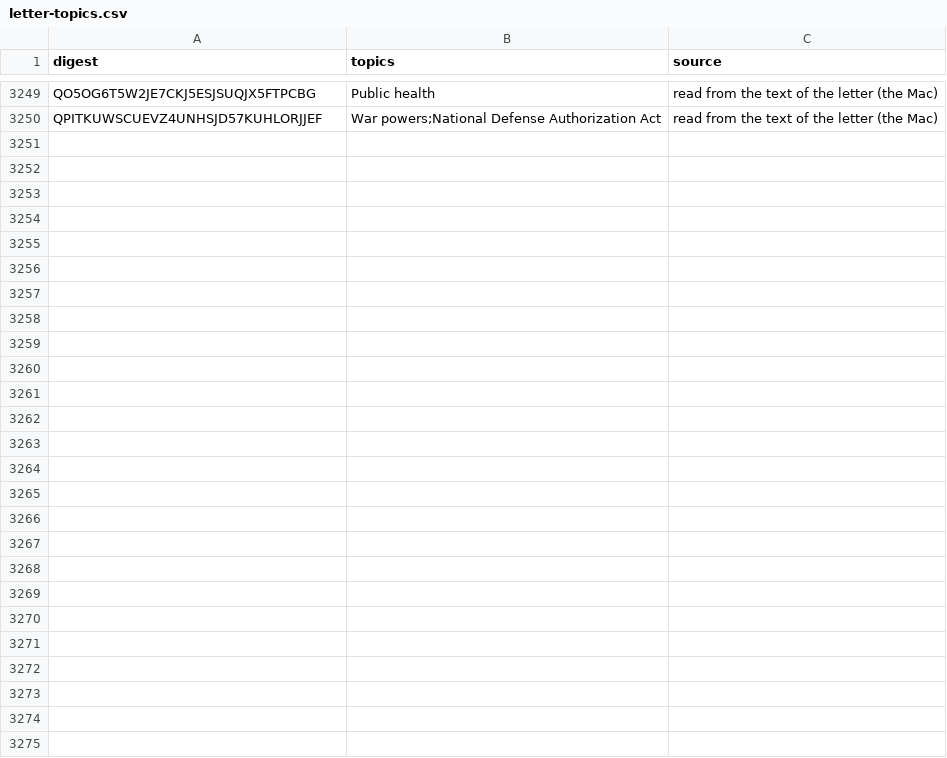
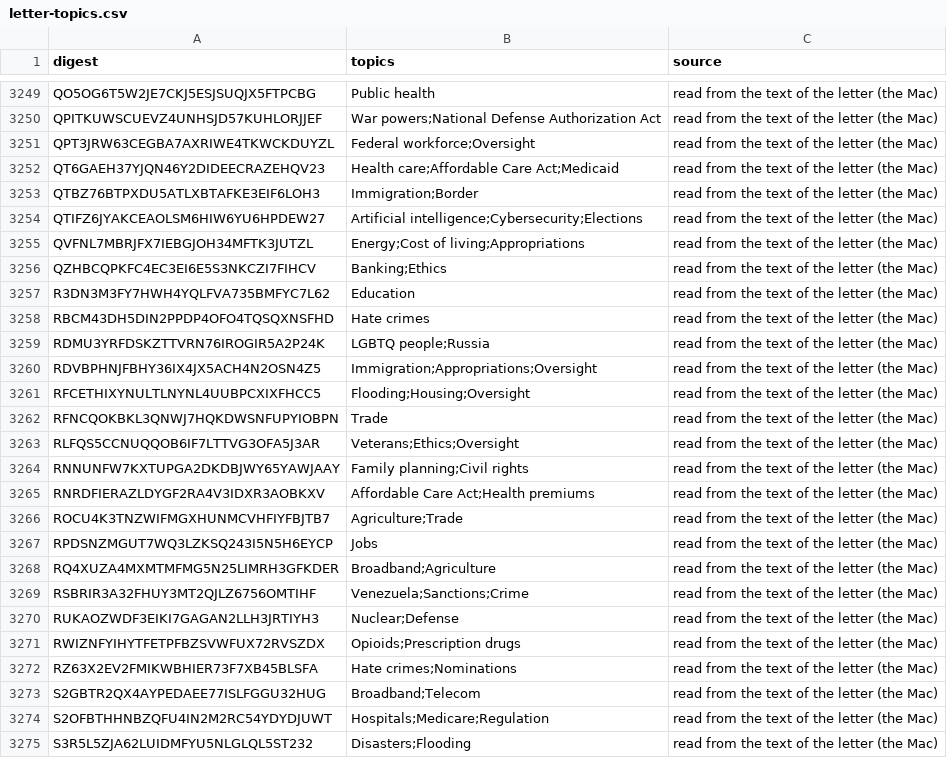
Before and after one commit to Robin-IA/Congressional-Letters-Dev, a CSV file: vocabulary/letter-topics.csv, drawn as a sheet; only a part is shown, gaps mark what is left out; the diff names each change by its address in the sheet, - before the commit and + after, or states it on an @@ line.

```diff
--- a/vocabulary/letter-topics.csv
+++ b/vocabulary/letter-topics.csv
+row 3251: QPT3JRW63CEGBA7AXRIWE4TKWCKDUYZL | Federal workforce;Oversight | read from the text of the letter (the Mac)
+row 3252: QT6GAEH37YJQN46Y2DIDEECRAZEHQV23 | Health care;Affordable Care Act;Medicaid | read from the text of the letter (the Mac)
+row 3253: QTBZ76BTPXDU5ATLXBTAFKE3EIF6LOH3 | Immigration;Border | read from the text of the letter (the Mac)
+row 3254: QTIFZ6JYAKCEAOLSM6HIW6YU6HPDEW27 | Artificial intelligence;Cybersecurity;Elections | read from the text of the letter (the Mac)
+row 3255: QVFNL7MBRJFX7IEBGJOH34MFTK3JUTZL | Energy;Cost of living;Appropriations | read from the text of the letter (the Mac)
+row 3256: QZHBCQPKFC4EC3EI6E5S3NKCZI7FIHCV | Banking;Ethics | read from the text of the letter (the Mac)
+row 3257: R3DN3M3FY7HWH4YQLFVA735BMFYC7L62 | Education | read from the text of the letter (the Mac)
+row 3258: RBCM43DH5DIN2PPDP4OFO4TQSQXNSFHD | Hate crimes | read from the text of the letter (the Mac)
+row 3259: RDMU3YRFDSKZTTVRN76IROGIR5A2P24K | LGBTQ people;Russia | read from the text of the letter (the Mac)
+row 3260: RDVBPHNJFBHY36IX4JX5ACH4N2OSN4Z5 | Immigration;Appropriations;Oversight | read from the text of the letter (the Mac)
+row 3261: RFCETHIXYNULTLNYNL4UUBPCXIXFHCC5 | Flooding;Housing;Oversight | read from the text of the letter (the Mac)
+row 3262: RFNCQOKBKL3QNWJ7HQKDWSNFUPYIOBPN | Trade | read from the text of the letter (the Mac)
+row 3263: RLFQS5CCNUQQOB6IF7LTTVG3OFA5J3AR | Veterans;Ethics;Oversight | read from the text of the letter (the Mac)
+row 3264: RNNUNFW7KXTUPGA2DKDBJWY65YAWJAAY | Family planning;Civil rights | read from the text of the letter (the Mac)
+row 3265: RNRDFIERAZLDYGF2RA4V3IDXR3AOBKXV | Affordable Care Act;Health premiums | read from the text of the letter (the Mac)
+row 3266: ROCU4K3TNZWIFMGXHUNMCVHFIYFBJTB7 | Agriculture;Trade | read from the text of the letter (the Mac)
+row 3267: RPDSNZMGUT7WQ3LZKSQ243I5N5H6EYCP | Jobs | read from the text of the letter (the Mac)
+row 3268: RQ4XUZA4MXMTMFMG5N25LIMRH3GFKDER | Broadband;Agriculture | read from the text of the letter (the Mac)
+row 3269: RSBRIR3A32FHUY3MT2QJLZ6756OMTIHF | Venezuela;Sanctions;Crime | read from the text of the letter (the Mac)
+row 3270: RUKAOZWDF3EIKI7GAGAN2LLH3JRTIYH3 | Nuclear;Defense | read from the text of the letter (the Mac)
+row 3271: RWIZNFYIHYTFETPFBZSVWFUX72RVSZDX | Opioids;Prescription drugs | read from the text of the letter (the Mac)
+row 3272: RZ63X2EV2FMIKWBHIER73F7XB45BLSFA | Hate crimes;Nominations | read from the text of the letter (the Mac)
+row 3273: S2GBTR2QX4AYPEDAEE77ISLFGGU32HUG | Broadband;Telecom | read from the text of the letter (the Mac)
+row 3274: S2OFBTHHNBZQFU4IN2M2RC54YDYDJUWT | Hospitals;Medicare;Regulation | read from the text of the letter (the Mac)
+row 3275: S3R5L5ZJA62LUIDMFYU5NLGLQL5ST232 | Disasters;Flooding | read from the text of the letter (the Mac)
```
Also changed, not shown: vocabulary/letter-titles.csv, vocabulary/letters-reviewed.csv.
